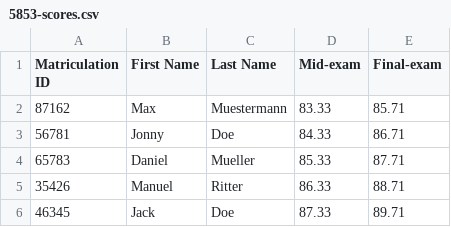
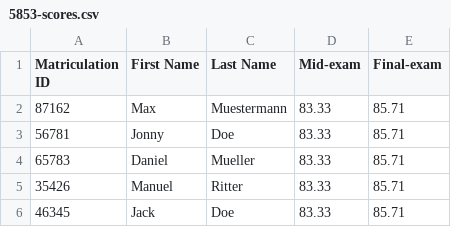
Before and after one commit to Teneroy/passau-cplusplus-oop, a CSV file: question2/csv/5853-scores.csv, drawn as a sheet.

```diff
--- a/question2/csv/5853-scores.csv
+++ b/question2/csv/5853-scores.csv
@@ -2,5 +2,5 @@ Matriculation ID,First Name,Last Name,Mid-exam,Final-exam
 87162,Max,Muestermann,83.33,85.71
-56781,Jonny,Doe,84.33,86.71
-65783,Daniel,Mueller,85.33,87.71
-35426,Manuel,Ritter,86.33,88.71
-46345,Jack,Doe,87.33,89.71
+56781,Jonny,Doe,83.33,85.71
+65783,Daniel,Mueller,83.33,85.71
+35426,Manuel,Ritter,83.33,85.71
+46345,Jack,Doe,83.33,85.71
```
Also changed, not shown: question2/csv/5852-scores.csv, question2/csv/5854-scores.csv, 11 other files.
